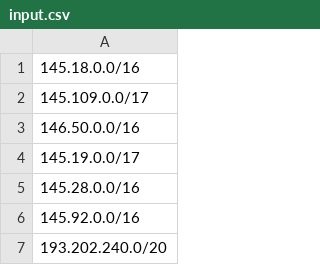
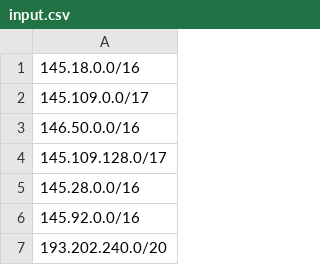
Before and after one commit to jeroen92/bhas, a CSV file: input.csv, drawn as a sheet; only a part is shown.

Commit message:
changed a subnet in input.csv

```diff
--- a/input.csv
+++ b/input.csv
@@ -3,3 +3,3 @@
 146.50.0.0/16
-145.19.0.0/17
+145.109.128.0/17
 145.28.0.0/16
```
